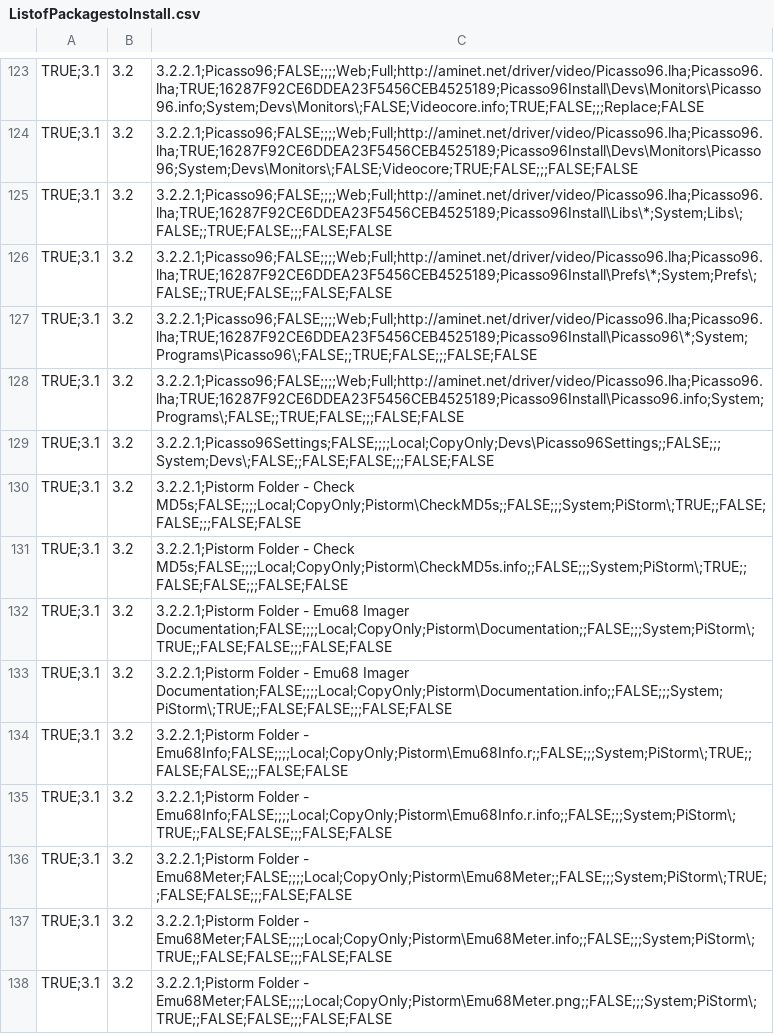
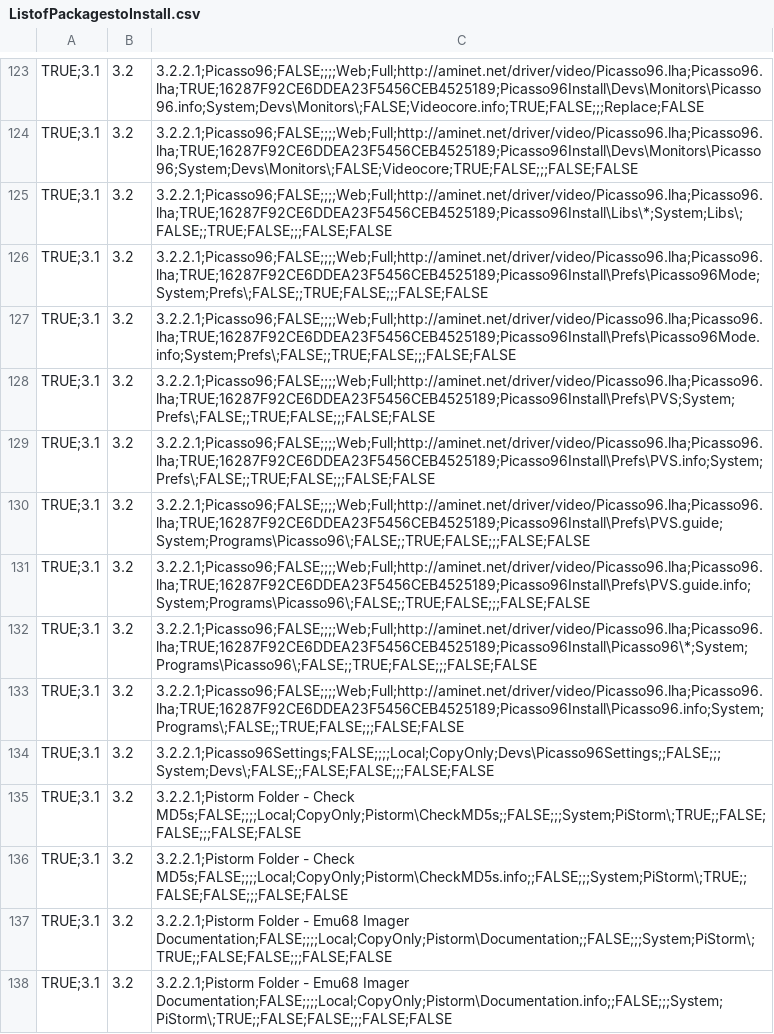
Before and after one commit to mja65/Emu68Imager, a CSV file: InputFiles/ListofPackagestoInstall.csv, drawn as a sheet; only a part is shown, gaps mark what is left out; the shorter side is filled out with more unchanged rows.

```diff
--- a/InputFiles/ListofPackagestoInstall.csv
+++ b/InputFiles/ListofPackagestoInstall.csv
@@ -125,3 +125,8 @@ TRUE;3.1,3.2,3.2.2.1;Picasso96;FALSE;;;;Web;Full;http://aminet.net/driver/video/
 TRUE;3.1,3.2,3.2.2.1;Picasso96;FALSE;;;;Web;Full;http://aminet.net/driver/video/Picasso96.lha;Picasso96.lha;TRUE;16287F92CE6DDEA23F5456CEB4525189;Picasso96Install\Libs\*;System;Libs\;FALSE;;TRUE;FALSE;;;FALSE;FALSE
-TRUE;3.1,3.2,3.2.2.1;Picasso96;FALSE;;;;Web;Full;http://aminet.net/driver/video/Picasso96.lha;Picasso96.lha;TRUE;16287F92CE6DDEA23F5456CEB4525189;Picasso96Install\Prefs\*;System;Prefs\;FALSE;;TRUE;FALSE;;;FALSE;FALSE
+TRUE;3.1,3.2,3.2.2.1;Picasso96;FALSE;;;;Web;Full;http://aminet.net/driver/video/Picasso96.lha;Picasso96.lha;TRUE;16287F92CE6DDEA23F5456CEB4525189;Picasso96Install\Prefs\Picasso96Mode;System;Prefs\;FALSE;;TRUE;FALSE;;;FALSE;FALSE
+TRUE;3.1,3.2,3.2.2.1;Picasso96;FALSE;;;;Web;Full;http://aminet.net/driver/video/Picasso96.lha;Picasso96.lha;TRUE;16287F92CE6DDEA23F5456CEB4525189;Picasso96Install\Prefs\Picasso96Mode.info;System;Prefs\;FALSE;;TRUE;FALSE;;;FALSE;FALSE
+TRUE;3.1,3.2,3.2.2.1;Picasso96;FALSE;;;;Web;Full;http://aminet.net/driver/video/Picasso96.lha;Picasso96.lha;TRUE;16287F92CE6DDEA23F5456CEB4525189;Picasso96Install\Prefs\PVS;System;Prefs\;FALSE;;TRUE;FALSE;;;FALSE;FALSE
+TRUE;3.1,3.2,3.2.2.1;Picasso96;FALSE;;;;Web;Full;http://aminet.net/driver/video/Picasso96.lha;Picasso96.lha;TRUE;16287F92CE6DDEA23F5456CEB4525189;Picasso96Install\Prefs\PVS.info;System;Prefs\;FALSE;;TRUE;FALSE;;;FALSE;FALSE
+TRUE;3.1,3.2,3.2.2.1;Picasso96;FALSE;;;;Web;Full;http://aminet.net/driver/video/Picasso96.lha;Picasso96.lha;TRUE;16287F92CE6DDEA23F5456CEB4525189;Picasso96Install\Prefs\PVS.guide;System;Programs\Picasso96\;FALSE;;TRUE;FALSE;;;FALSE;FALSE
+TRUE;3.1,3.2,3.2.2.1;Picasso96;FALSE;;;;Web;Full;http://aminet.net/driver/video/Picasso96.lha;Picasso96.lha;TRUE;16287F92CE6DDEA23F5456CEB4525189;Picasso96Install\Prefs\PVS.guide.info;System;Programs\Picasso96\;FALSE;;TRUE;FALSE;;;FALSE;FALSE
 TRUE;3.1,3.2,3.2.2.1;Picasso96;FALSE;;;;Web;Full;http://aminet.net/driver/video/Picasso96.lha;Picasso96.lha;TRUE;16287F92CE6DDEA23F5456CEB4525189;Picasso96Install\Picasso96\*;System;Programs\Picasso96\;FALSE;;TRUE;FALSE;;;FALSE;FALSE
```
Also changed, not shown: InputFiles/RomHashes.csv, 2 other files.
